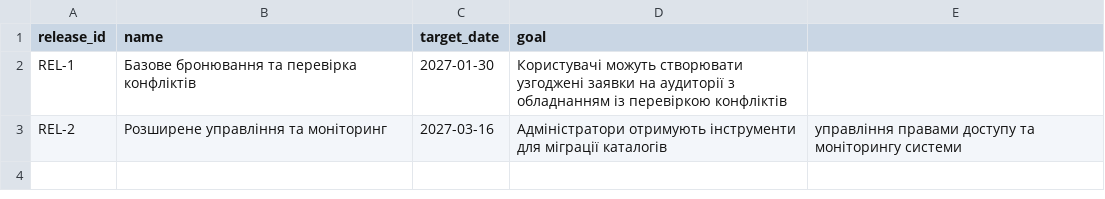
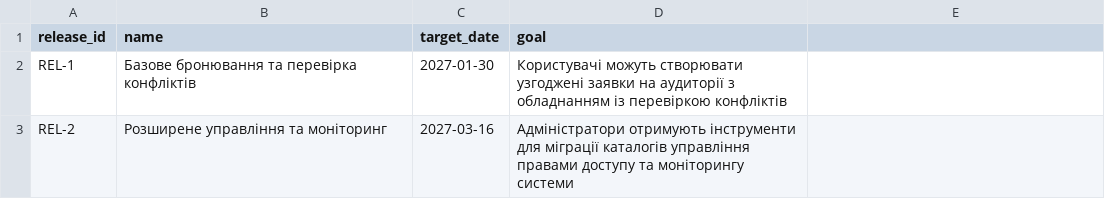
Before and after one commit to DmytroDolzhenko/pm-2026-kn41-dolzhenko, a CSV file: lr07_wbs/roadmap.csv, drawn as a sheet.

Commit message:
Fix
Removed a comma from the goal description for REL-2.

```diff
--- a/lr07_wbs/roadmap.csv
+++ b/lr07_wbs/roadmap.csv
@@ -2,2 +2,2 @@ release_id,name,target_date,goal
 REL-1,Базове бронювання та перевірка конфліктів,2027-01-30,Користувачі можуть створювати узгоджені заявки на аудиторії з обладнанням із перевіркою конфліктів
-REL-2,Розширене управління та моніторинг,2027-03-16,Адміністратори отримують інструменти для міграції каталогів, управління правами доступу та моніторингу системи
+REL-2,Розширене управління та моніторинг,2027-03-16,Адміністратори отримують інструменти для міграції каталогів управління правами доступу та моніторингу системи
```
